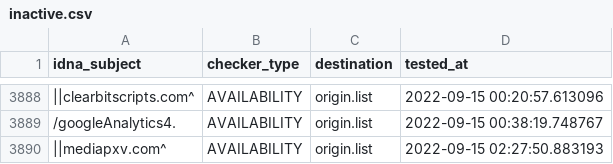
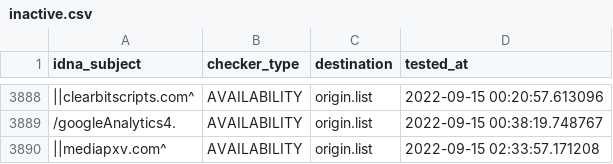
Before and after one commit to dead-hosts/easyprivacy_web_easylist.to, a CSV file: .pyfunceble/inactive.csv, drawn as a sheet; only a part is shown, gaps mark what is left out; the diff names each change by its address in the sheet, - before the commit and + after, or states it on an @@ line.

```diff
--- a/.pyfunceble/inactive.csv
+++ b/.pyfunceble/inactive.csv
-D3890 (tested_at): 2022-09-15 02:27:50.883193
+D3890 (tested_at): 2022-09-15 02:33:57.171208
```
Also changed, not shown: 4 other files.
